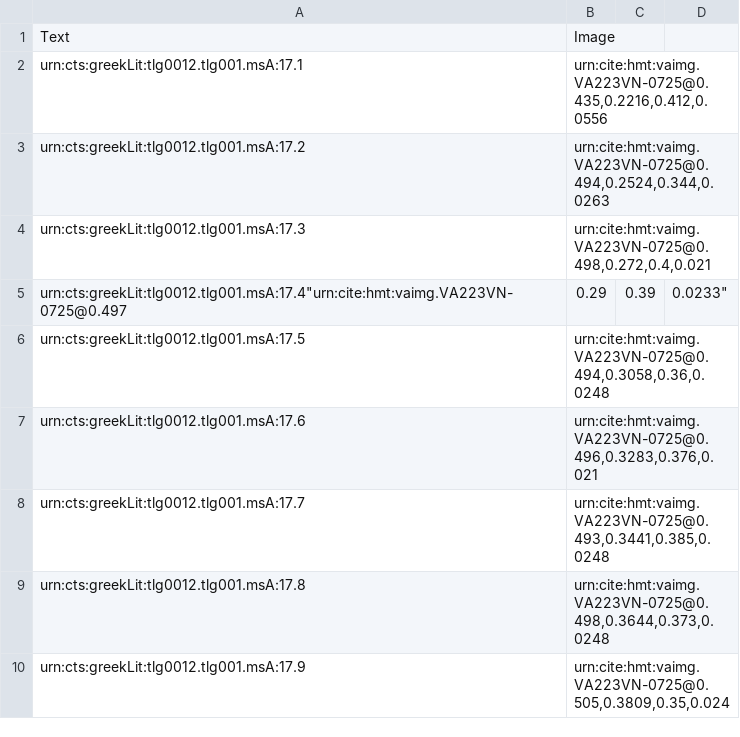
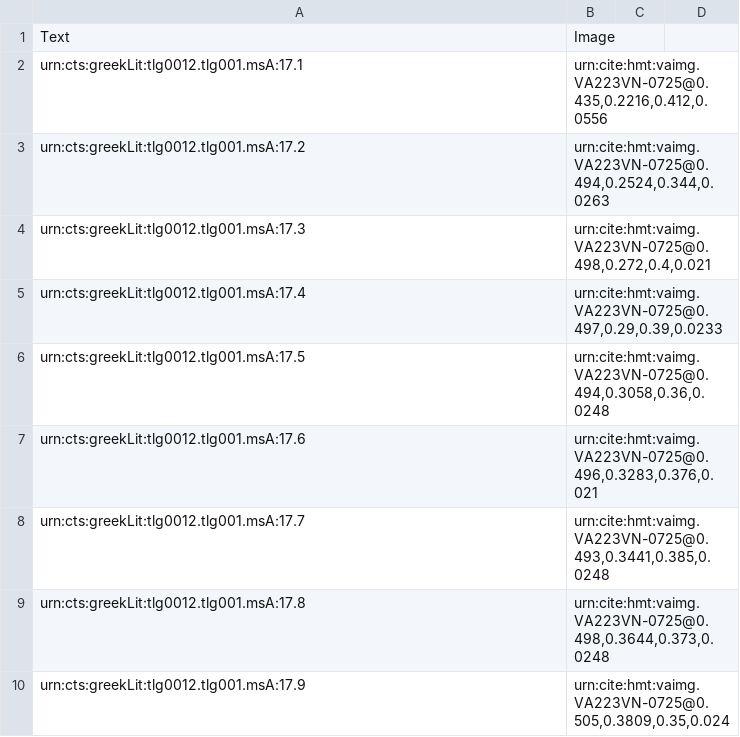
Before and after one commit to mwauke/closed-hc-il17, a CSV file: indices/venA-textToImage-Iliad.csv, drawn as a sheet; only a part is shown; removed rows and columns are numbered as before the commit, all else as after; the diff names each change by its address in the sheet, - before the commit and + after, or states it on an @@ line.

Commit message:
Update venA-textToImage-Iliad.csv

```diff
--- a/indices/venA-textToImage-Iliad.csv
+++ b/indices/venA-textToImage-Iliad.csv
-row 5: urn:cts:greekLit:tlg0012.tlg001.msA:17.4"urn:cite:hmt:vaimg.VA223VN-0725@0.497 | 0.29 | 0.39 | 0.0233"
+row 5: urn:cts:greekLit:tlg0012.tlg001.msA:17.4 | urn:cite:hmt:vaimg.VA223VN-0725@0.497,0.29,0.39,0.0233
```
